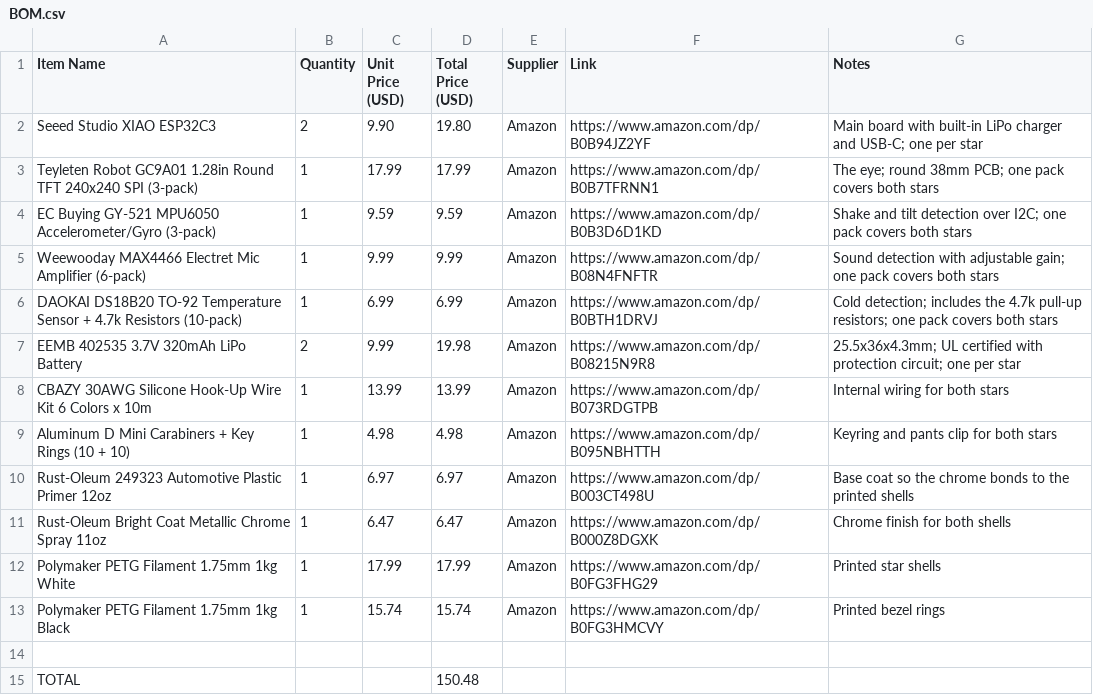
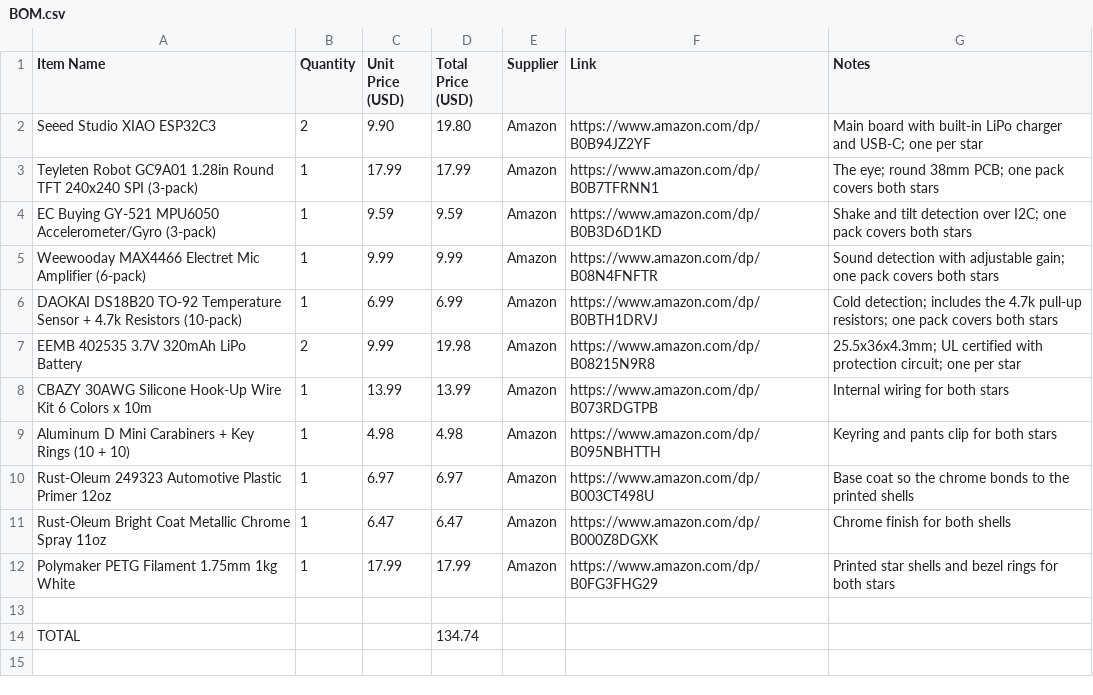
Before and after one commit to nadellasripad11/starboy-diy, a CSV file: BOM.csv, drawn as a sheet.

```diff
--- a/BOM.csv
+++ b/BOM.csv
@@ -11,5 +11,4 @@ Rust-Oleum 249323 Automotive Plastic Primer 12oz,1,6.97,6.97,Amazon,https://www.
 Rust-Oleum Bright Coat Metallic Chrome Spray 11oz,1,6.47,6.47,Amazon,https://www.amazon.com/dp/B000Z8DGXK,Chrome finish for both shells
-Polymaker PETG Filament 1.75mm 1kg White,1,17.99,17.99,Amazon,https://www.amazon.com/dp/B0FG3FHG29,Printed star shells
-Polymaker PETG Filament 1.75mm 1kg Black,1,15.74,15.74,Amazon,https://www.amazon.com/dp/B0FG3HMCVY,Printed bezel rings
+Polymaker PETG Filament 1.75mm 1kg White,1,17.99,17.99,Amazon,https://www.amazon.com/dp/B0FG3FHG29,Printed star shells and bezel rings for both stars
 ,,,,,,
-TOTAL,,,150.48,,,
+TOTAL,,,134.74,,,
```
Also changed, not shown: 3 other files.
